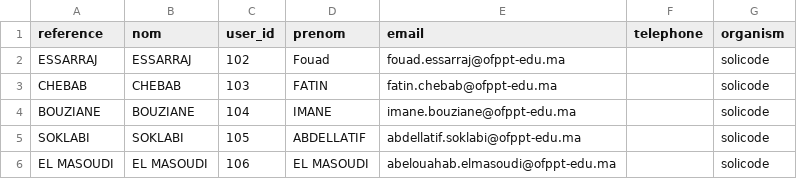
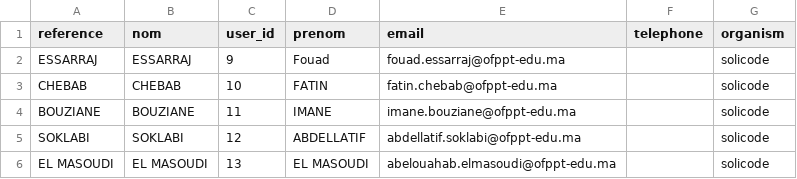
Before and after one commit to solicode-lms/app, a CSV file: modules/PkgEvaluateurs/Database/data/evaluateurs.csv, drawn as a sheet.

```diff
--- a/modules/PkgEvaluateurs/Database/data/evaluateurs.csv
+++ b/modules/PkgEvaluateurs/Database/data/evaluateurs.csv
@@ -1,6 +1,6 @@
 "reference","nom","user_id","prenom","email","telephone","organism"
-"ESSARRAJ","ESSARRAJ","102","Fouad","fouad.essarraj@ofppt-edu.ma","","solicode"
-"CHEBAB","CHEBAB","103","FATIN","fatin.chebab@ofppt-edu.ma","","solicode"
-"BOUZIANE","BOUZIANE","104","IMANE","imane.bouziane@ofppt-edu.ma","","solicode"
-"SOKLABI","SOKLABI","105","ABDELLATIF","abdellatif.soklabi@ofppt-edu.ma","","solicode"
-"EL MASOUDI","EL MASOUDI","106","EL MASOUDI","abelouahab.elmasoudi@ofppt-edu.ma","","solicode"
+"ESSARRAJ","ESSARRAJ","9","Fouad","fouad.essarraj@ofppt-edu.ma","","solicode"
+"CHEBAB","CHEBAB","10","FATIN","fatin.chebab@ofppt-edu.ma","","solicode"
+"BOUZIANE","BOUZIANE","11","IMANE","imane.bouziane@ofppt-edu.ma","","solicode"
+"SOKLABI","SOKLABI","12","ABDELLATIF","abdellatif.soklabi@ofppt-edu.ma","","solicode"
+"EL MASOUDI","EL MASOUDI","13","EL MASOUDI","abelouahab.elmasoudi@ofppt-edu.ma","","solicode"
```
Also changed, not shown: 21 other files.
